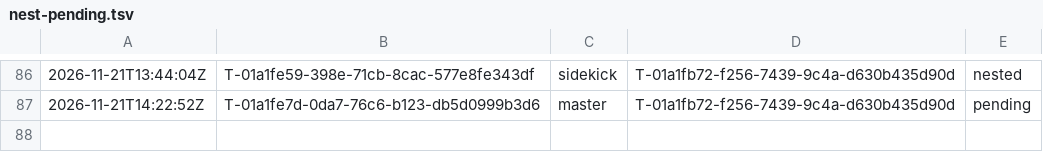
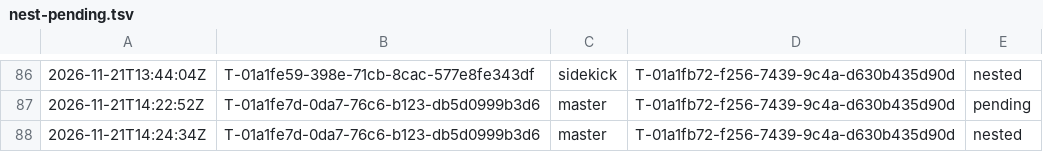
Before and after one commit to br1anchen/open-pstack, a TSV file: nest-pending.tsv, drawn as a sheet; only a part is shown, gaps mark what is left out; the diff names each change by its address in the sheet, - before the commit and + after, or states it on an @@ line.

```diff
--- a/nest-pending.tsv
+++ b/nest-pending.tsv
+row 88: 2026-11-21T14:24:34Z | T-01a1fe7d-0da7-76c6-b123-db5d0999b3d6 | master | T-01a1fb72-f256-7439-9c4a-d630b435d90d | nested
```
Also changed, not shown: decisions.tsv, events/master-g3.tsv, 7 other files.
